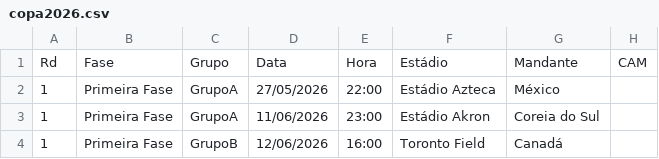
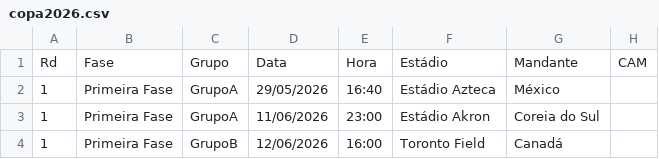
Before and after one commit to rnanalista-max/Feriados, a CSV file: copa2026.csv, drawn as a sheet; only a part is shown; the diff names each change by its address in the sheet, - before the commit and + after, or states it on an @@ line.

Commit message:
Update copa2026.csv

```diff
--- a/copa2026.csv
+++ b/copa2026.csv
-D2: 27/05/2026
+D2: 29/05/2026
-E2: 22:00
+E2: 16:40
```
